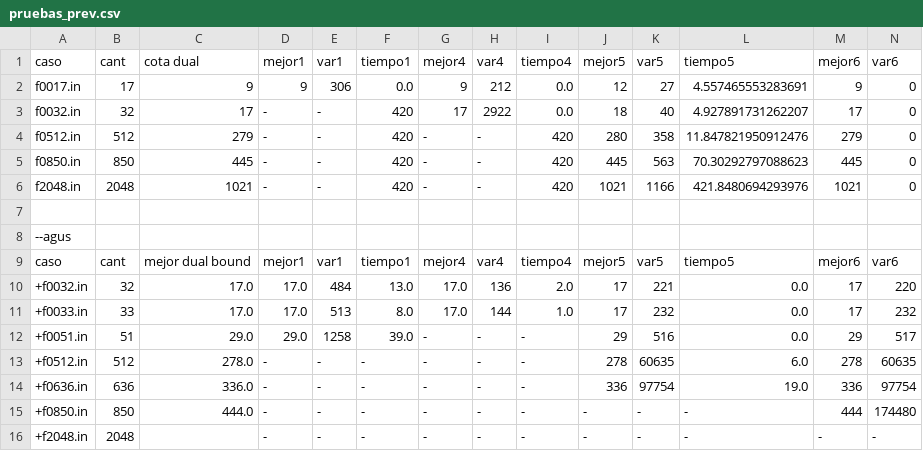
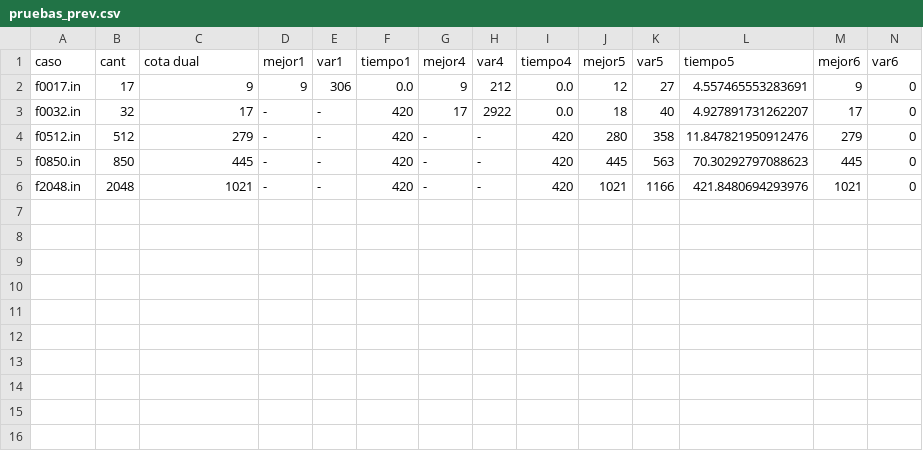
Before and after one commit to rondelli/myo-tp, a CSV file: 7_entrega/pruebas_prev.csv, drawn as a sheet; only a part is shown; rows hold the shown columns only; the diff names each change by its address in the sheet, - before the commit and + after, or states it on an @@ line.

Commit message:
Delete pruebas Agus

```diff
--- a/7_entrega/pruebas_prev.csv
+++ b/7_entrega/pruebas_prev.csv
-row 7: (empty)
-row 8: --agus
-row 9: caso | cant | mejor dual bound | mejor1 | var1 | tiempo1 | mejor4 | var4 | tiempo4 | mejor5 | var5 | tiempo5 | mejor6 | var6
-row 10: +f0032.in | 32 | 17.0 | 17.0 | 484 | 13.0 | 17.0 | 136 | 2.0 | 17 | 221 | 0.0 | 17 | 220
-row 11: +f0033.in | 33 | 17.0 | 17.0 | 513 | 8.0 | 17.0 | 144 | 1.0 | 17 | 232 | 0.0 | 17 | 232
-row 12: +f0051.in | 51 | 29.0 | 29.0 | 1258 | 39.0 | - | - | - | 29 | 516 | 0.0 | 29 | 517
-row 13: +f0512.in | 512 | 278.0 | - | - | - | - | - | - | 278 | 60635 | 6.0 | 278 | 60635
-row 14: +f0636.in | 636 | 336.0 | - | - | - | - | - | - | 336 | 97754 | 19.0 | 336 | 97754
-row 15: +f0850.in | 850 | 444.0 | - | - | - | - | - | - | - | - | - | 444 | 174480
-row 16: +f2048.in | 2048 |  | - | - | - | - | - | - | - | - | - | - | -
```
